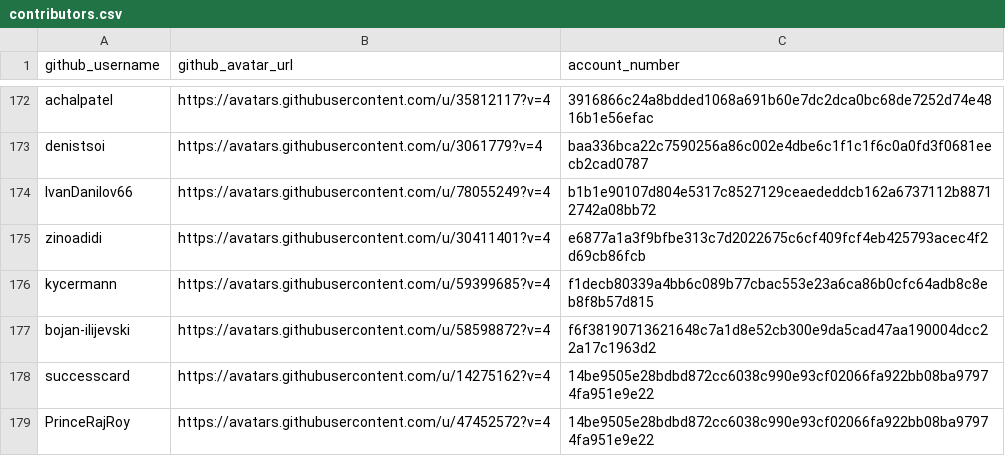
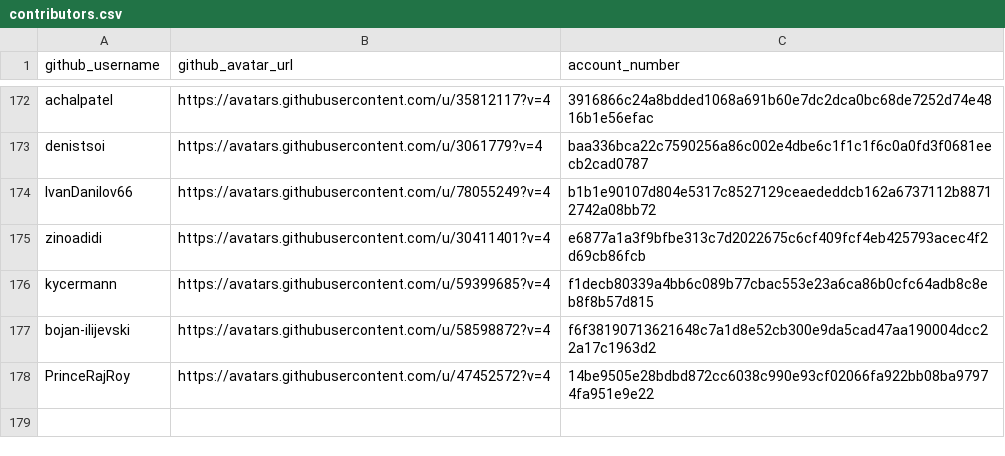
Before and after one commit to buckyroberts/Payment-Processor, a CSV file: csvs/contributors.csv, drawn as a sheet; only a part is shown, gaps mark what is left out.

Commit message:
Update contributors.csv

```diff
--- a/csvs/contributors.csv
+++ b/csvs/contributors.csv
@@ -177,3 +177,2 @@ kycermann,https://avatars.githubusercontent.com/u/59399685?v=4,f1decb80339a4bb6c
 bojan-ilijevski,https://avatars.githubusercontent.com/u/58598872?v=4,f6f38190713621648c7a1d8e52cb300e9da5cad47aa190004dcc22a17c1963d2
-successcard,https://avatars.githubusercontent.com/u/14275162?v=4,14be9505e28bdbd872cc6038c990e93cf02066fa922bb08ba97974fa951e9e22
 PrinceRajRoy,https://avatars.githubusercontent.com/u/47452572?v=4,14be9505e28bdbd872cc6038c990e93cf02066fa922bb08ba97974fa951e9e22
```
